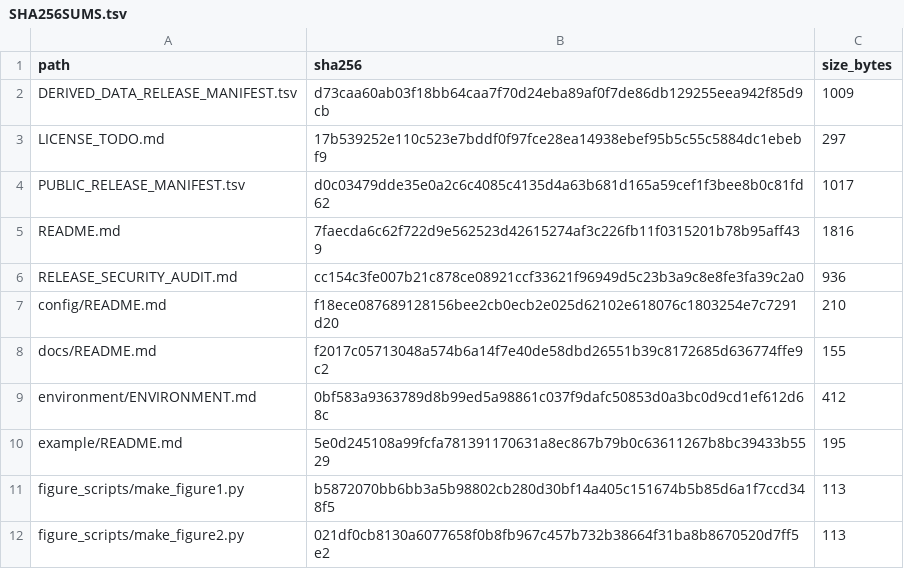
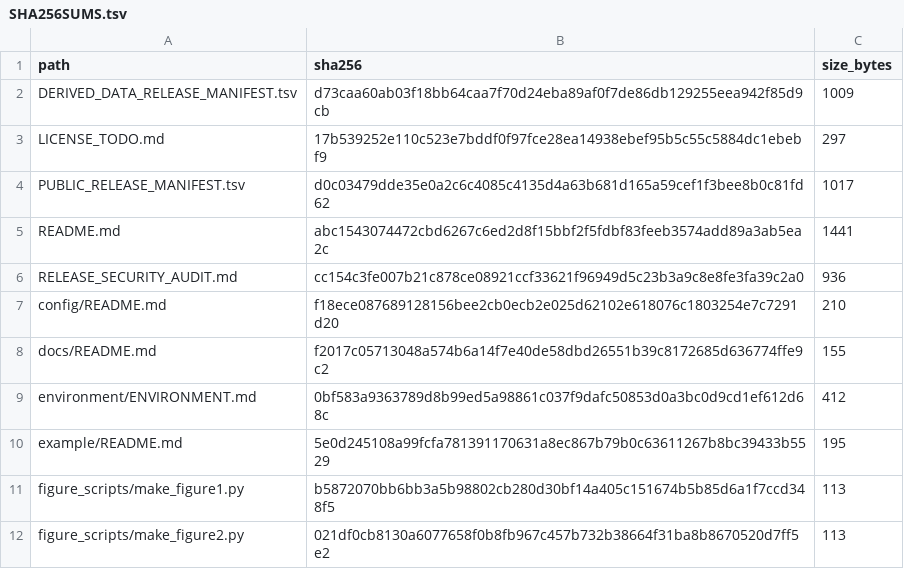
Before and after one commit to seefreewind/immune_cm_psych_multimorbidity, a TSV file: release/communications_biology_code/SHA256SUMS.tsv, drawn as a sheet; only a part is shown.

Commit message:
Refresh release checksum manifest

```diff
--- a/release/communications_biology_code/SHA256SUMS.tsv
+++ b/release/communications_biology_code/SHA256SUMS.tsv
@@ -4,3 +4,3 @@ LICENSE_TODO.md	17b539252e110c523e7bddf0f97fce28ea14938ebef95b5c55c5884dc1ebebf9
 PUBLIC_RELEASE_MANIFEST.tsv	d0c03479dde35e0a2c6c4085c4135d4a63b681d165a59cef1f3bee8b0c81fd62	1017
-README.md	7faecda6c62f722d9e562523d42615274af3c226fb11f0315201b78b95aff439	1816
+README.md	abc1543074472cbd6267c6ed2d8f15bbf2f5fdbf83feeb3574add89a3ab5ea2c	1441
 RELEASE_SECURITY_AUDIT.md	cc154c3fe007b21c878ce08921ccf33621f96949d5c23b3a9c8e8fe3fa39c2a0	936
```
